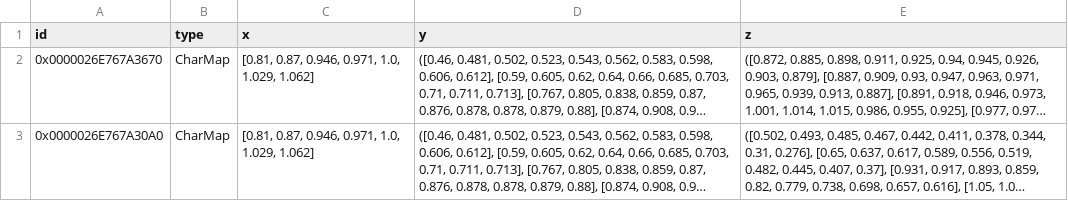
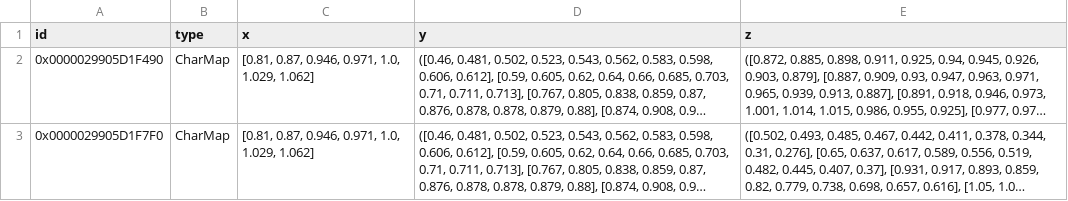
Before and after one commit to hamzaable/Modelling-of-Solar-Roof-Tiles, a CSV file: sdp/components/char_map.csv, drawn as a sheet; long unchanged cells end in …; the diff names each change by its address in the sheet, - before the commit and + after, or states it on an @@ line.

Commit message:
Update char_map.csv

```diff
--- a/sdp/components/char_map.csv
+++ b/sdp/components/char_map.csv
-A2 (id): 0x0000026E767A3670
+A2 (id): 0x0000029905D1F490
-A3 (id): 0x0000026E767A30A0
+A3 (id): 0x0000029905D1F7F0
```
